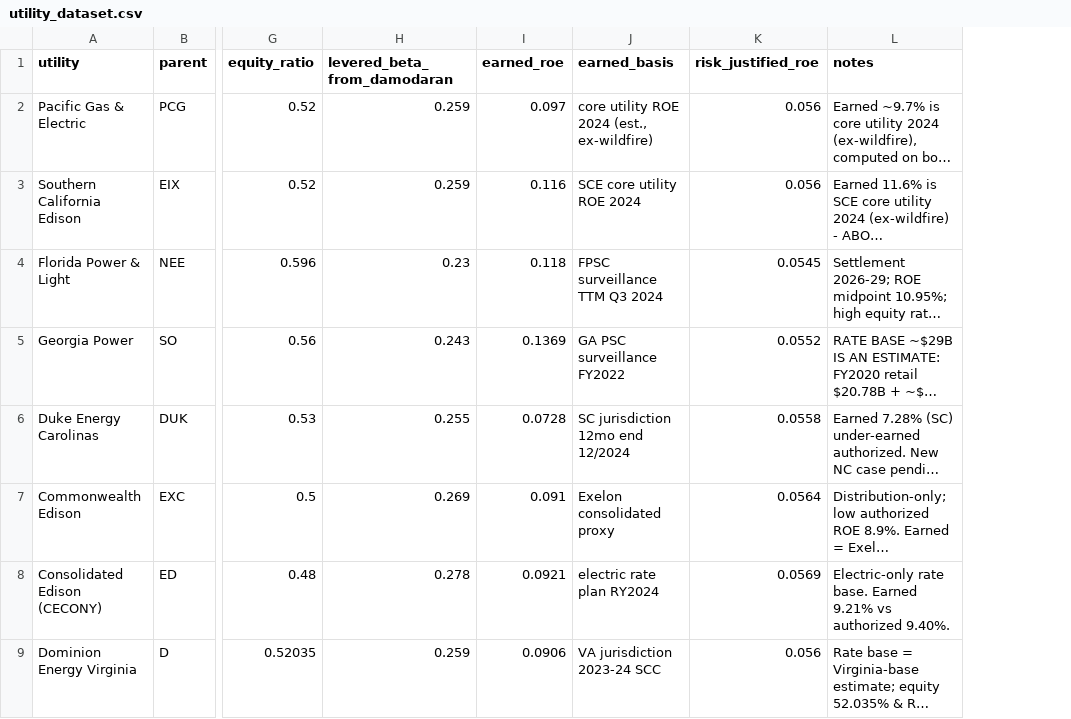
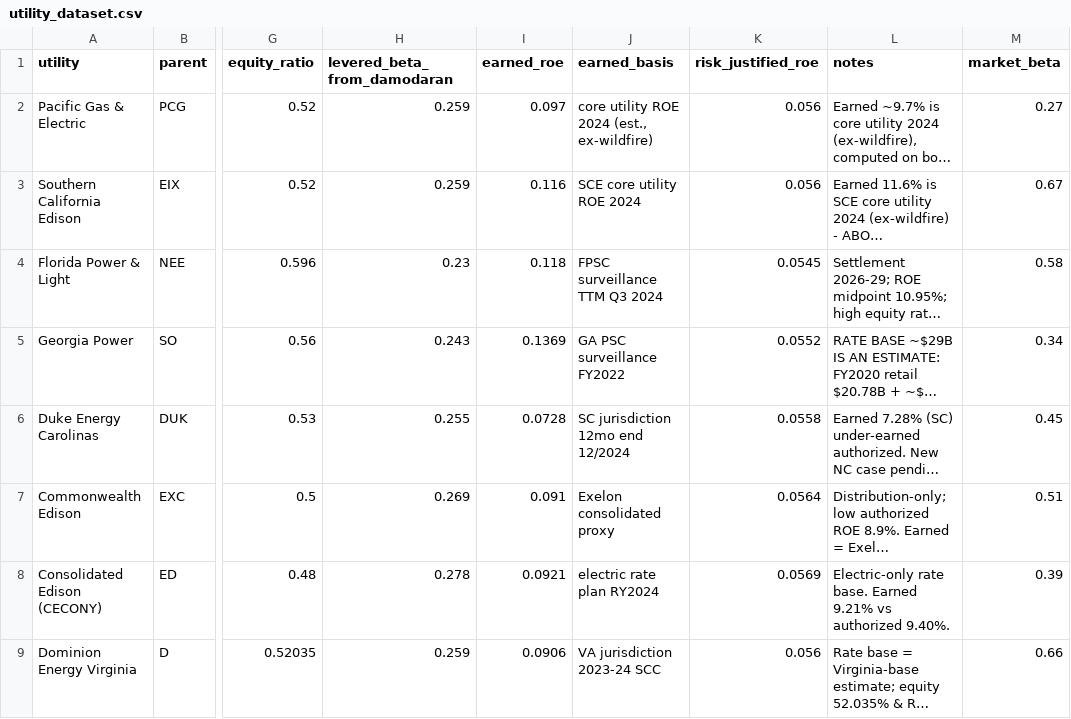
Before and after one commit to aborja1983/overearnings-tool, a CSV file: utility_dataset.csv, drawn as a sheet; only a part is shown, gaps mark what is left out; long unchanged cells end in …; the diff names each change by its address in the sheet, - before the commit and + after, or states it on an @@ line.

```diff
--- a/utility_dataset.csv
+++ b/utility_dataset.csv
+column M (market_beta), rows 2-9: 0.27 | 0.67 | 0.58 | 0.34 | 0.45 | 0.51 | 0.39 | 0.66
```
Also changed, not shown: 2 other files.
